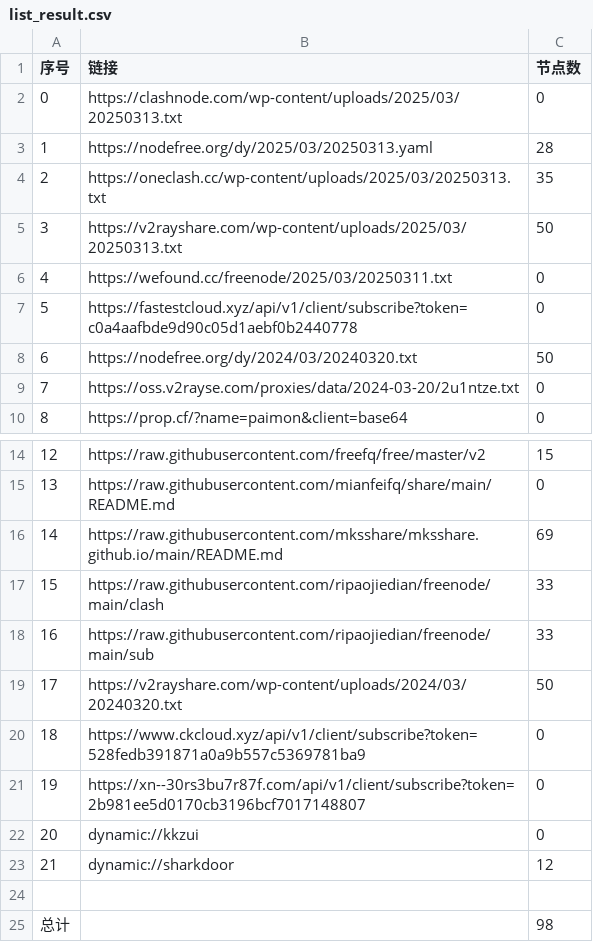
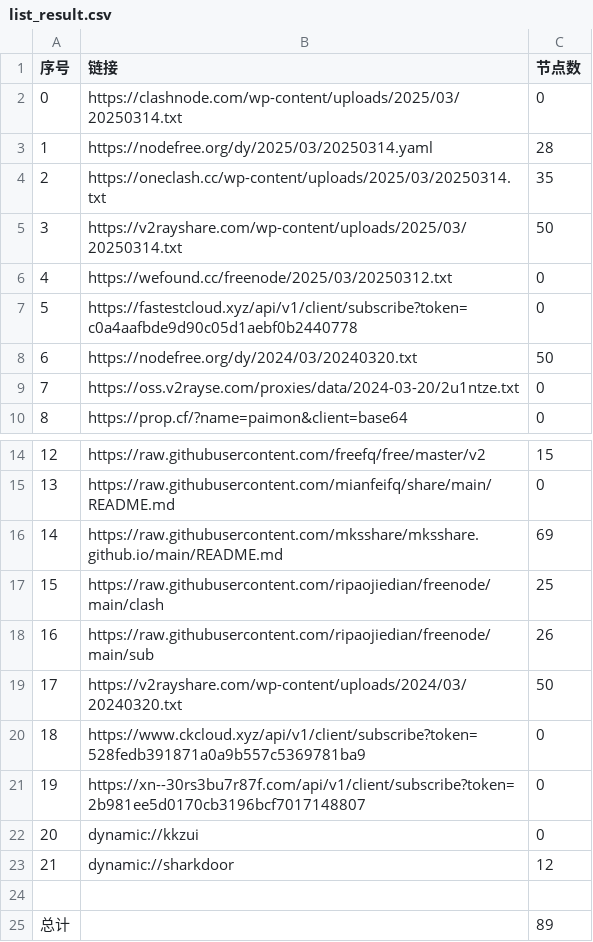
Before and after one commit to randy2jenk/AutoMergePublicNodes, a CSV file: list_result.csv, drawn as a sheet; only a part is shown, gaps mark what is left out.

```diff
--- a/list_result.csv
+++ b/list_result.csv
@@ -1,7 +1,7 @@
 序号,链接,节点数
-0,https://clashnode.com/wp-content/uploads/2025/03/20250313.txt,0
-1,https://nodefree.org/dy/2025/03/20250313.yaml,28
-2,https://oneclash.cc/wp-content/uploads/2025/03/20250313.txt,35
-3,https://v2rayshare.com/wp-content/uploads/2025/03/20250313.txt,50
-4,https://wefound.cc/freenode/2025/03/20250311.txt,0
+0,https://clashnode.com/wp-content/uploads/2025/03/20250314.txt,0
+1,https://nodefree.org/dy/2025/03/20250314.yaml,28
+2,https://oneclash.cc/wp-content/uploads/2025/03/20250314.txt,35
+3,https://v2rayshare.com/wp-content/uploads/2025/03/20250314.txt,50
+4,https://wefound.cc/freenode/2025/03/20250312.txt,0
 5,https://fastestcloud.xyz/api/v1/client/subscribe?token=c0a4aafbde9d90c05d1aebf0b2440778,0
@@ -16,4 +16,4 @@
 14,https://raw.githubusercontent.com/mksshare/mksshare.github.io/main/README.md,69
-15,https://raw.githubusercontent.com/ripaojiedian/freenode/main/clash,33
-16,https://raw.githubusercontent.com/ripaojiedian/freenode/main/sub,33
+15,https://raw.githubusercontent.com/ripaojiedian/freenode/main/clash,25
+16,https://raw.githubusercontent.com/ripaojiedian/freenode/main/sub,26
 17,https://v2rayshare.com/wp-content/uploads/2024/03/20240320.txt,50
@@ -24,2 +24,2 @@
 
-总计,,98
+总计,,89
```
Also changed, not shown: 10 other files.
